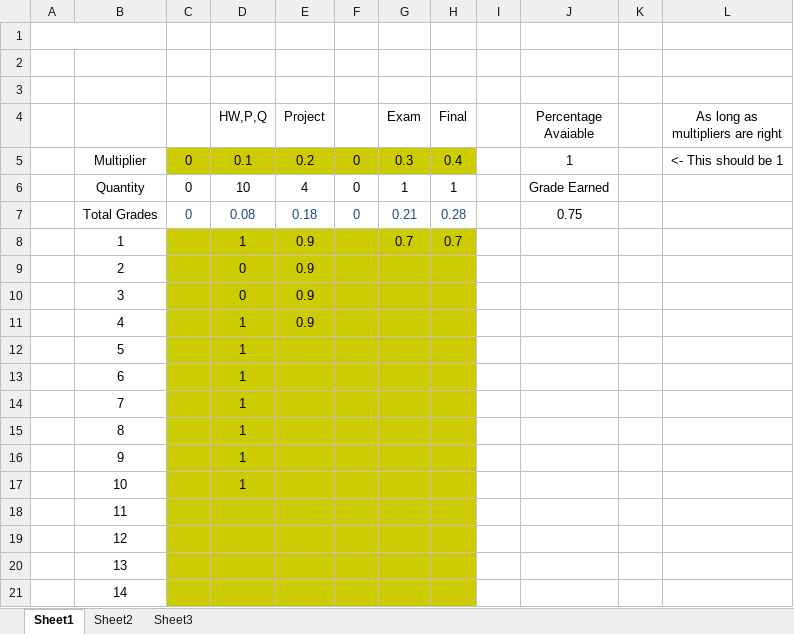
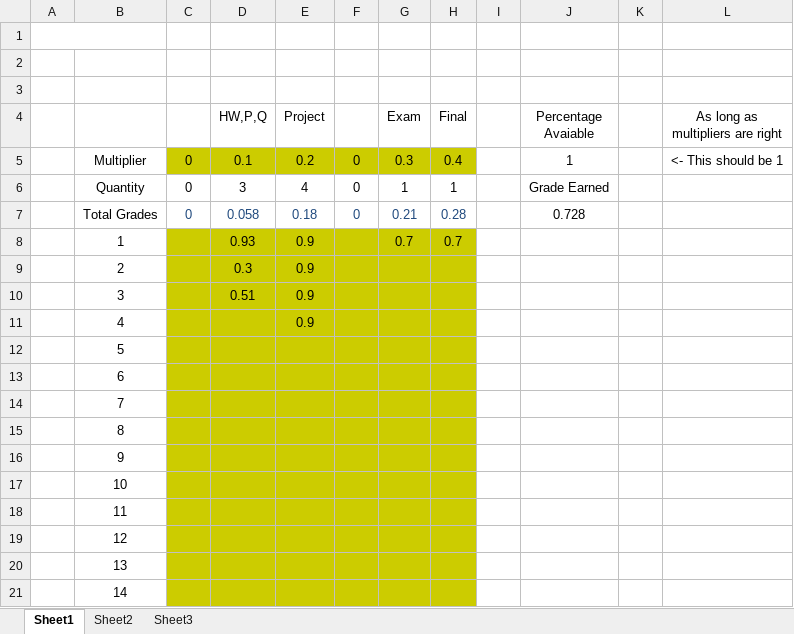
Before and after one commit to AlexLundinEducational/UTDFall2018, an Excel workbook: 1.1-CS-4365.002-AI/Grades.xlsx, sheet Sheet1, drawn as a sheet; values as stored, in another font and other column widths than the file's, no borders; the diff names each change by its address in the sheet, - before the commit and + after, or states it on an @@ line.

Commit message:
grades

```diff
--- a/1.1-CS-4365.002-AI/Grades.xlsx (sheet Sheet1)
+++ b/1.1-CS-4365.002-AI/Grades.xlsx (sheet Sheet1)
-D6 (HW,P,Q): 10
+D6 (HW,P,Q): 3
-D7 (HW,P,Q): 0.08
+D7 (HW,P,Q): 0.058
-J7 (Percentage Avaiable): 0.75
+J7 (Percentage Avaiable): 0.728
-D8 (HW,P,Q): 1
+D8 (HW,P,Q): 0.93
-D9 (HW,P,Q): 0
+D9 (HW,P,Q): 0.3
-D10 (HW,P,Q): 0
+D10 (HW,P,Q): 0.51
-D11:D17 (HW,P,Q): 1
+D11:D17 (HW,P,Q): (empty)
```
